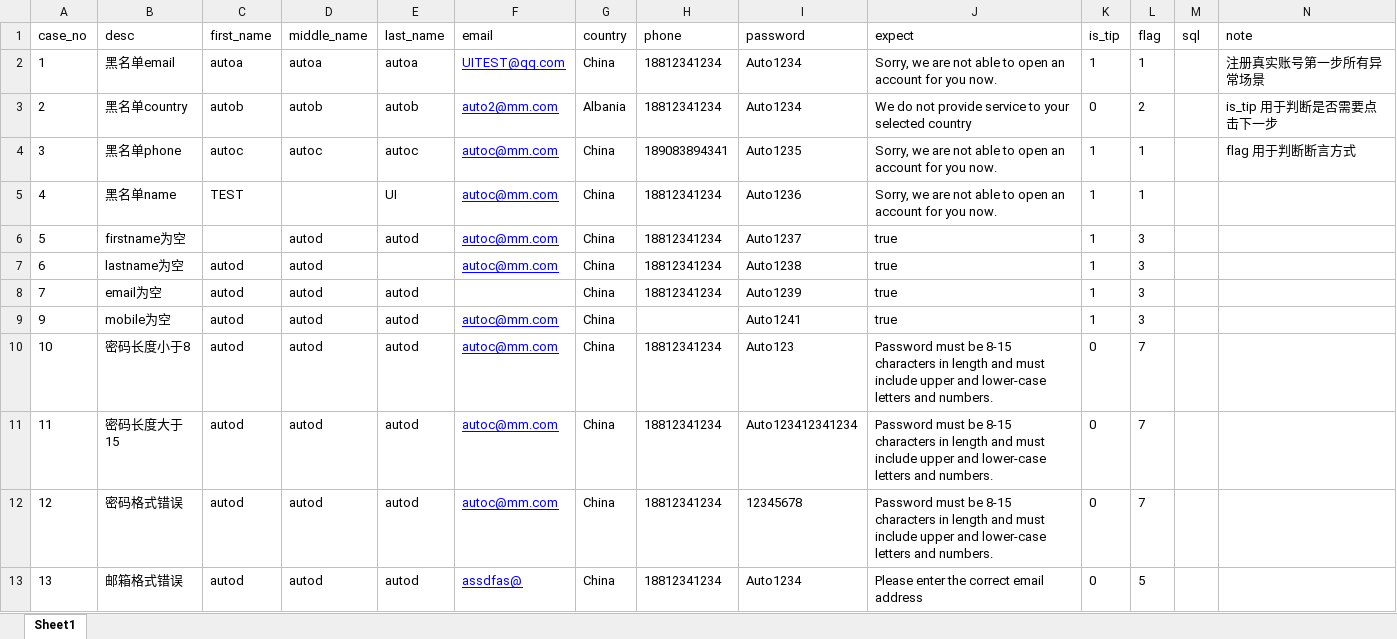
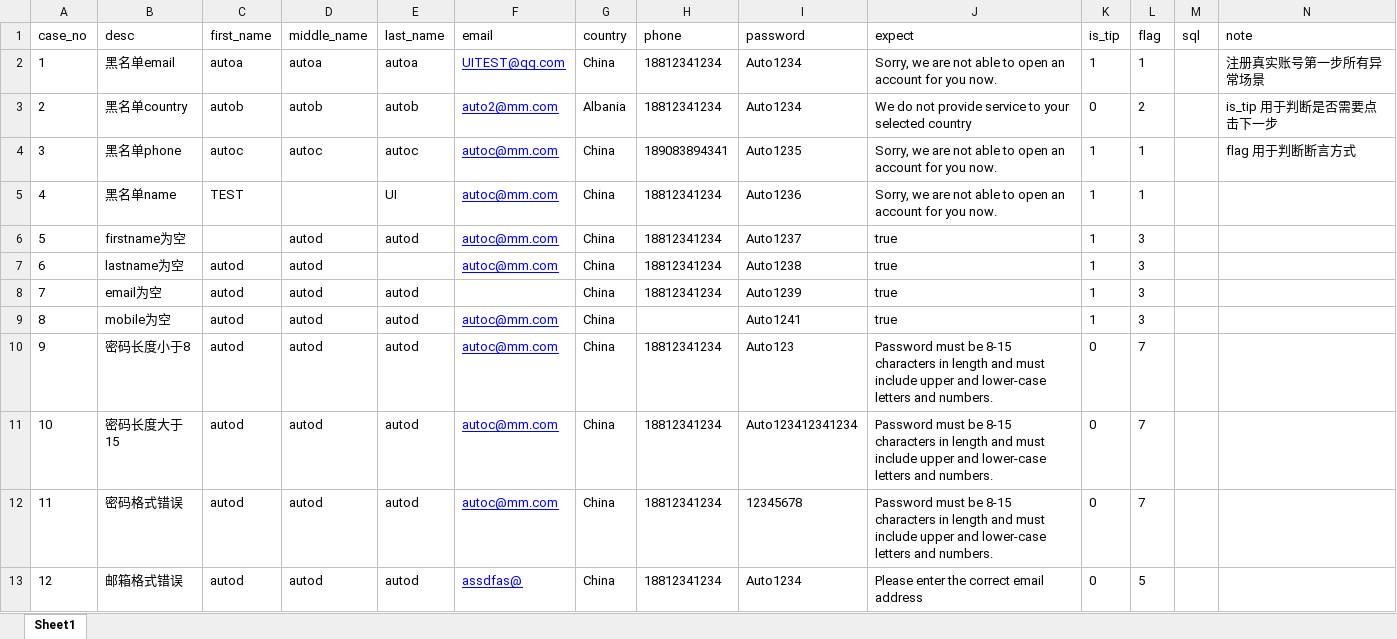
Before and after one commit to found-solutions/QA-CRM-UI-Automated-script, an Excel workbook: data/member_portal/register_step1.xlsx, sheet Sheet1, drawn as a sheet; values as stored, in another font and other column widths than the file's, no borders; removed rows and columns are numbered as before the commit, all else as after; the diff names each change by its address in the sheet, - before the commit and + after, or states it on an @@ line.

```diff
--- a/data/member_portal/register_step1.xlsx (sheet Sheet1)
+++ b/data/member_portal/register_step1.xlsx (sheet Sheet1)
+row 9: 8 | mobile为空 | autod | autod | autod | autoc@mm.com | China |  | Auto1241 | true | 1 | 3
-B10 (desc): mobile为空
+B10 (desc): 密码长度小于8
-H10 (phone): (empty)
+H10 (phone): 18812341234
-I10 (password): Auto1241
+I10 (password): Auto123
-J10 (expect): true
+J10 (expect): Password must be 8-15 characters in length and must include upper and lower-case letters and numbers.
-K10 (is_tip): 1
+K10 (is_tip): 0
-L10 (flag): 3
+L10 (flag): 7
-B11 (desc): 密码长度小于8
+B11 (desc): 密码长度大于15
-I11 (password): Auto123
+I11 (password): Auto123412341234
-B12 (desc): 密码长度大于15
+B12 (desc): 密码格式错误
-I12 (password): Auto123412341234
+I12 (password): 12345678
-B13 (desc): 密码格式错误
+B13 (desc): 邮箱格式错误
-F13 (email): autoc@mm.com
+F13 (email): assdfas@
-I13 (password): 12345678
+I13 (password): Auto1234
-J13 (expect): Password must be 8-15 characters in length and must include upper and lower-case letters and numbers.
+J13 (expect): Please enter the correct email address
-L13 (flag): 7
+L13 (flag): 5
-row 13: 13 | 邮箱格式错误 | autod | autod | autod | assdfas@ | China | 18812341234 | Auto1234 | Please enter the correct email address | 0 | 5
```
Also changed, not shown: data/member_portal/register.xlsx, 6 other files.
